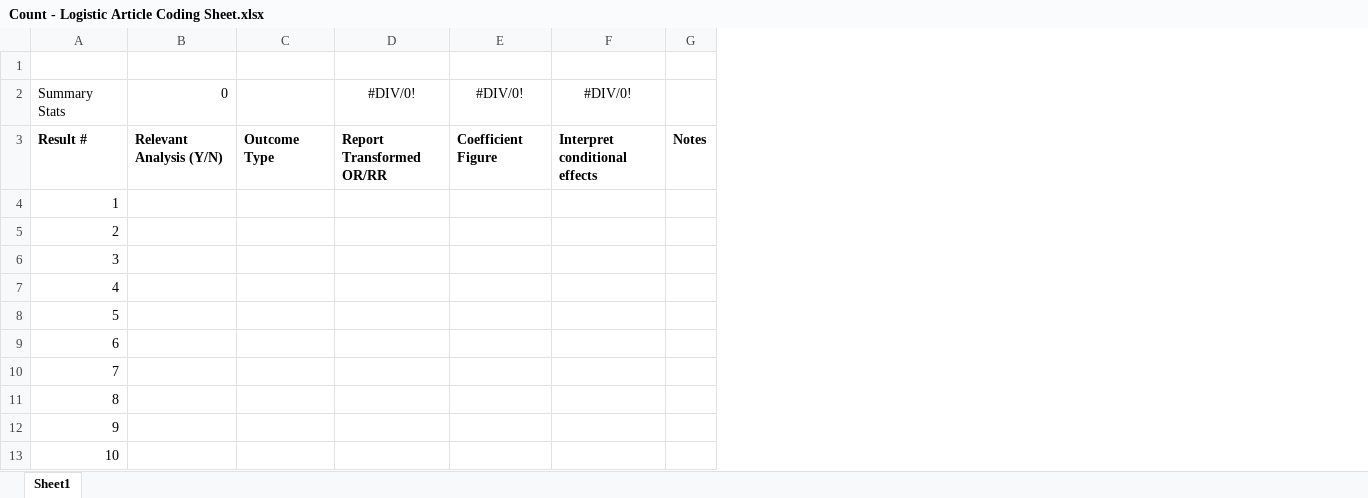
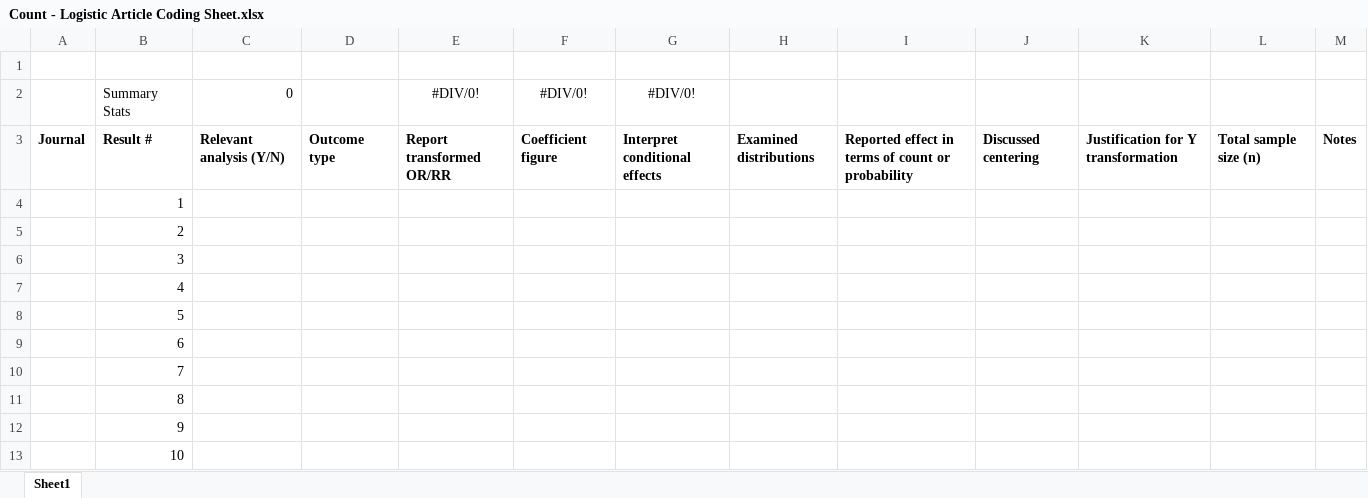
Before and after one commit to mhalvo/glm_main, an Excel workbook: Article Coding/Count - Logistic Article Coding Sheet.xlsx, sheet Sheet1, drawn as a sheet; only a part is shown; values as stored, in another font and other column widths than the file's, no borders; removed rows and columns are numbered as before the commit, all else as after; the diff names each change by its address in the sheet, - before the commit and + after, or states it on an @@ line.

Commit message:
updated coding sheet to start

```diff
--- a/Article Coding/Count - Logistic Article Coding Sheet.xlsx (sheet Sheet1)
+++ b/Article Coding/Count - Logistic Article Coding Sheet.xlsx (sheet Sheet1)
+column A, row 3: Journal
-column C, row 3: Outcome Type
+column D, row 3: Outcome type
+column H, row 3: Examined distributions
+column I, row 3: Reported effect in terms of count or probability
+column J, row 3: Discussed centering
+column K, row 3: Justification for Y transformation
+column L, row 3: Total sample size (n)
-C3: Relevant Analysis (Y/N)
+C3: Relevant analysis (Y/N)
-E3: Report Transformed OR/RR
+E3: Report transformed OR/RR
-F3: Coefficient Figure
+F3: Coefficient figure
```
Also changed, not shown: formulas that keep their value.
